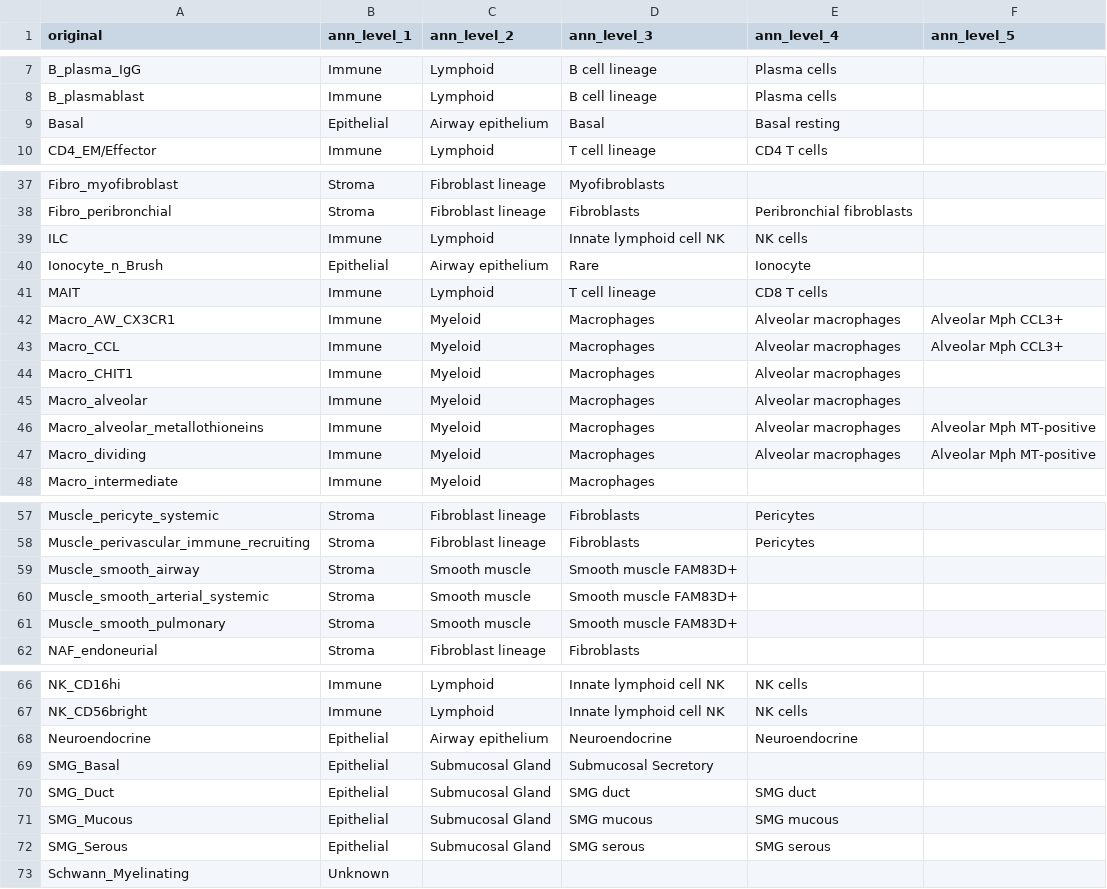
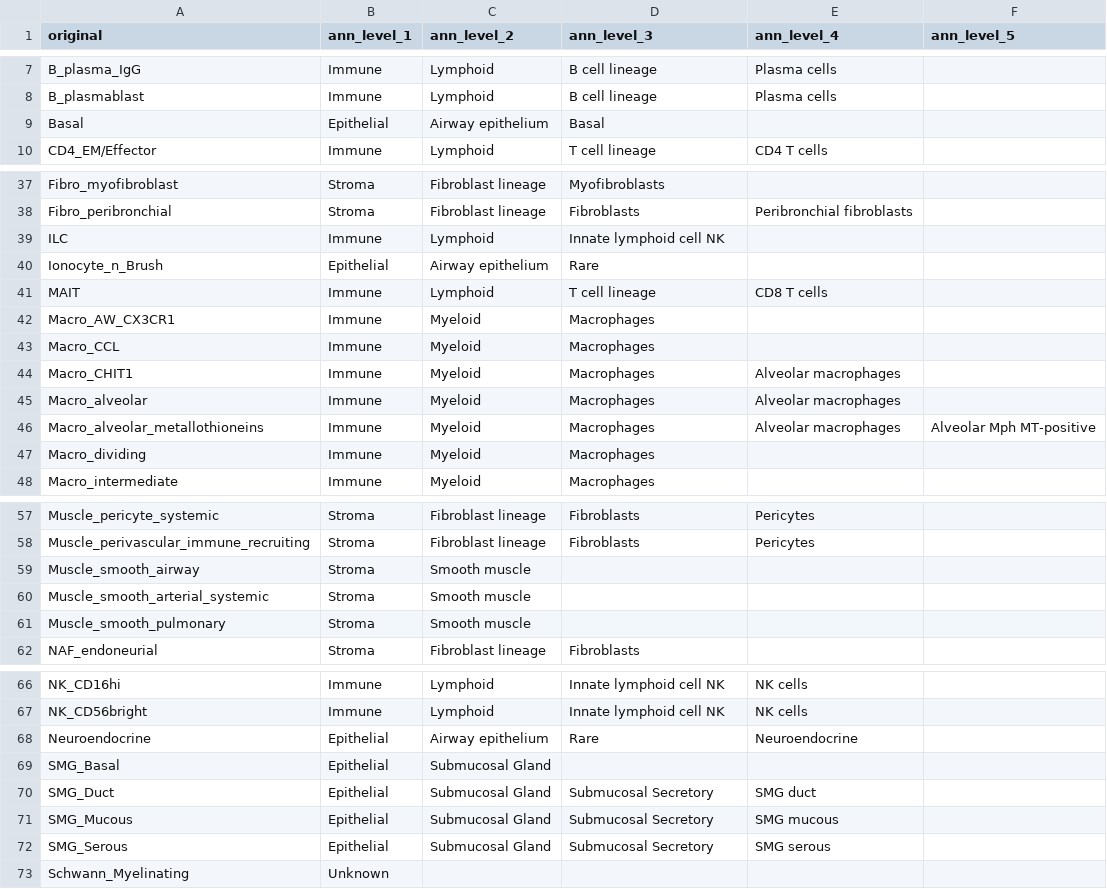
Before and after one commit to NCC-sdklab/CellBRANCH, a CSV file: data/transform_db/celltypist_airway_bt_hlca.csv, drawn as a sheet; only a part is shown, gaps mark what is left out; the diff covers the shown part only.

```diff
--- a/data/transform_db/celltypist_airway_bt_hlca.csv
+++ b/data/transform_db/celltypist_airway_bt_hlca.csv
@@ -8,3 +8,3 @@ B_plasma_IgG,Immune,Lymphoid,B cell lineage,Plasma cells,
 B_plasmablast,Immune,Lymphoid,B cell lineage,Plasma cells,
-Basal,Epithelial,Airway epithelium,Basal,Basal resting,
+Basal,Epithelial,Airway epithelium,Basal,,
 CD4_EM/Effector,Immune,Lymphoid,T cell lineage,CD4 T cells,
@@ -38,7 +38,7 @@ Fibro_myofibroblast,Stroma,Fibroblast lineage,Myofibroblasts,,
 Fibro_peribronchial,Stroma,Fibroblast lineage,Fibroblasts,Peribronchial fibroblasts,
-ILC,Immune,Lymphoid,Innate lymphoid cell NK,NK cells,
-Ionocyte_n_Brush,Epithelial,Airway epithelium,Rare,Ionocyte,
+ILC,Immune,Lymphoid,Innate lymphoid cell NK,,
+Ionocyte_n_Brush,Epithelial,Airway epithelium,Rare,,
 MAIT,Immune,Lymphoid,T cell lineage,CD8 T cells,
-Macro_AW_CX3CR1,Immune,Myeloid,Macrophages,Alveolar macrophages,Alveolar Mph CCL3+
-Macro_CCL,Immune,Myeloid,Macrophages,Alveolar macrophages,Alveolar Mph CCL3+
+Macro_AW_CX3CR1,Immune,Myeloid,Macrophages,,
+Macro_CCL,Immune,Myeloid,Macrophages,,
 Macro_CHIT1,Immune,Myeloid,Macrophages,Alveolar macrophages,
@@ -46,3 +46,3 @@ Macro_alveolar,Immune,Myeloid,Macrophages,Alveolar macrophages,
 Macro_alveolar_metallothioneins,Immune,Myeloid,Macrophages,Alveolar macrophages,Alveolar Mph MT-positive
-Macro_dividing,Immune,Myeloid,Macrophages,Alveolar macrophages,Alveolar Mph MT-positive
+Macro_dividing,Immune,Myeloid,Macrophages,,
 Macro_intermediate,Immune,Myeloid,Macrophages,,
@@ -58,5 +58,5 @@ Muscle_pericyte_systemic,Stroma,Fibroblast lineage,Fibroblasts,Pericytes,
 Muscle_perivascular_immune_recruiting,Stroma,Fibroblast lineage,Fibroblasts,Pericytes,
-Muscle_smooth_airway,Stroma,Smooth muscle,Smooth muscle FAM83D+,,
-Muscle_smooth_arterial_systemic,Stroma,Smooth muscle,Smooth muscle FAM83D+,,
-Muscle_smooth_pulmonary,Stroma,Smooth muscle,Smooth muscle FAM83D+,,
+Muscle_smooth_airway,Stroma,Smooth muscle,,,
+Muscle_smooth_arterial_systemic,Stroma,Smooth muscle,,,
+Muscle_smooth_pulmonary,Stroma,Smooth muscle,,,
 NAF_endoneurial,Stroma,Fibroblast lineage,Fibroblasts,,
@@ -67,7 +67,7 @@ NK_CD16hi,Immune,Lymphoid,Innate lymphoid cell NK,NK cells,
 NK_CD56bright,Immune,Lymphoid,Innate lymphoid cell NK,NK cells,
-Neuroendocrine,Epithelial,Airway epithelium,Neuroendocrine,Neuroendocrine,
-SMG_Basal,Epithelial,Submucosal Gland,Submucosal Secretory,,
-SMG_Duct,Epithelial,Submucosal Gland,SMG duct,SMG duct,
-SMG_Mucous,Epithelial,Submucosal Gland,SMG mucous,SMG mucous,
-SMG_Serous,Epithelial,Submucosal Gland,SMG serous,SMG serous,
+Neuroendocrine,Epithelial,Airway epithelium,Rare,Neuroendocrine,
+SMG_Basal,Epithelial,Submucosal Gland,,,
+SMG_Duct,Epithelial,Submucosal Gland,Submucosal Secretory,SMG duct,
+SMG_Mucous,Epithelial,Submucosal Gland,Submucosal Secretory,SMG mucous,
+SMG_Serous,Epithelial,Submucosal Gland,Submucosal Secretory,SMG serous,
 Schwann_Myelinating,Unknown,,,,
```
Also changed, not shown: 2 edited cells elsewhere in this file, data/transform_db/SingleR_celltype_bt_hlca.csv, data/transform_db/scATOMIC_celltype_bt_hlca.csv, 5 other files.
